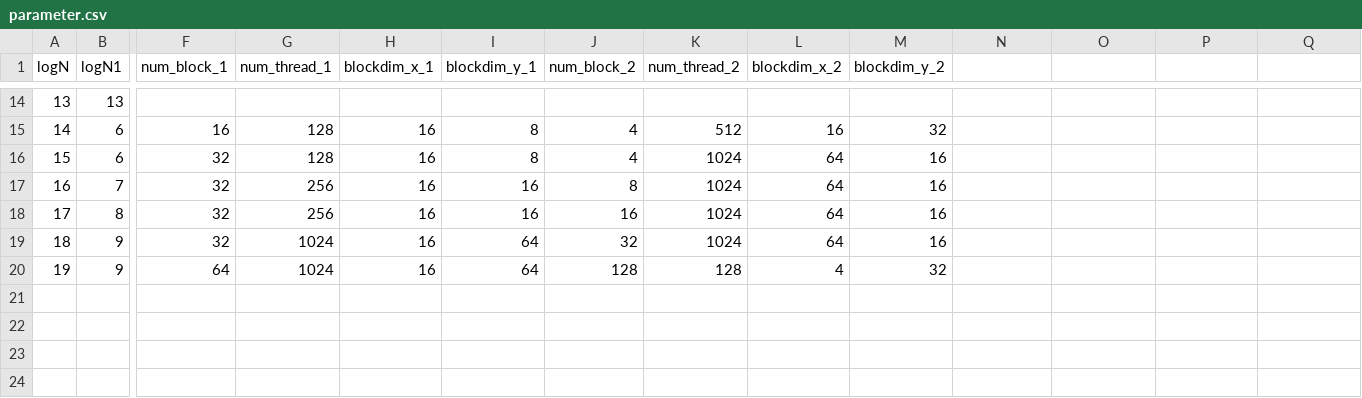
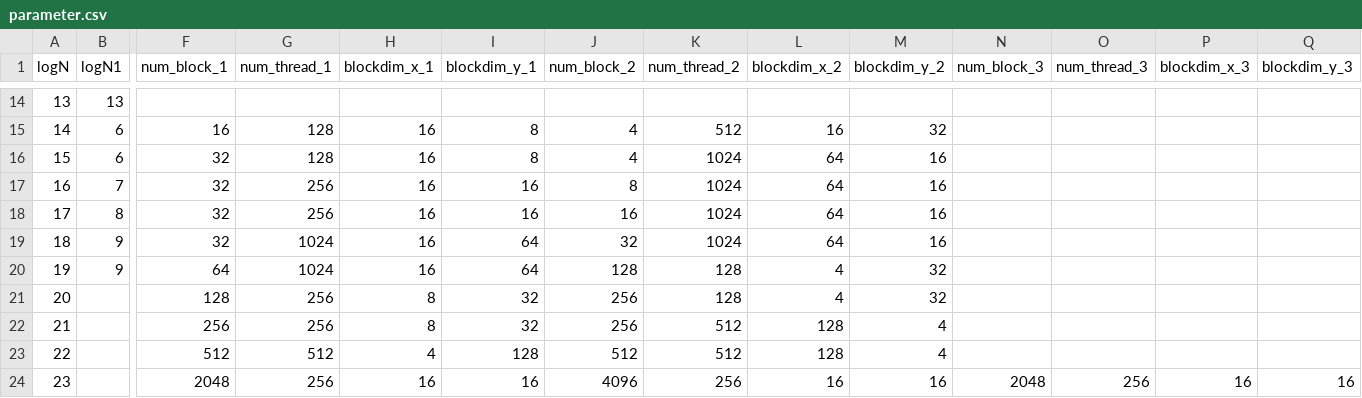
Before and after one commit to shixun404/HPCDeepNeuralNetworks, a CSV file: kernel/ft_fft/include/code_gen/parameter.csv, drawn as a sheet; only a part is shown, gaps mark what is left out; rows hold the shown columns only; the diff names each change by its address in the sheet, - before the commit and + after, or states it on an @@ line.

Commit message:
update

```diff
--- a/kernel/ft_fft/include/code_gen/parameter.csv
+++ b/kernel/ft_fft/include/code_gen/parameter.csv
-N1: (empty)
+N1: num_block_3
-O1: (empty)
+O1: num_thread_3
-P1: (empty)
+P1: blockdim_x_3
-Q1: (empty)
+Q1: blockdim_y_3
+row 21: 20 |  | 128 | 256 | 8 | 32 | 256 | 128 | 4 | 32
+row 22: 21 |  | 256 | 256 | 8 | 32 | 256 | 512 | 128 | 4
+row 23: 22 |  | 512 | 512 | 4 | 128 | 512 | 512 | 128 | 4
+row 24: 23 |  | 2048 | 256 | 16 | 16 | 4096 | 256 | 16 | 16 | 2048 | 256 | 16 | 16
```
